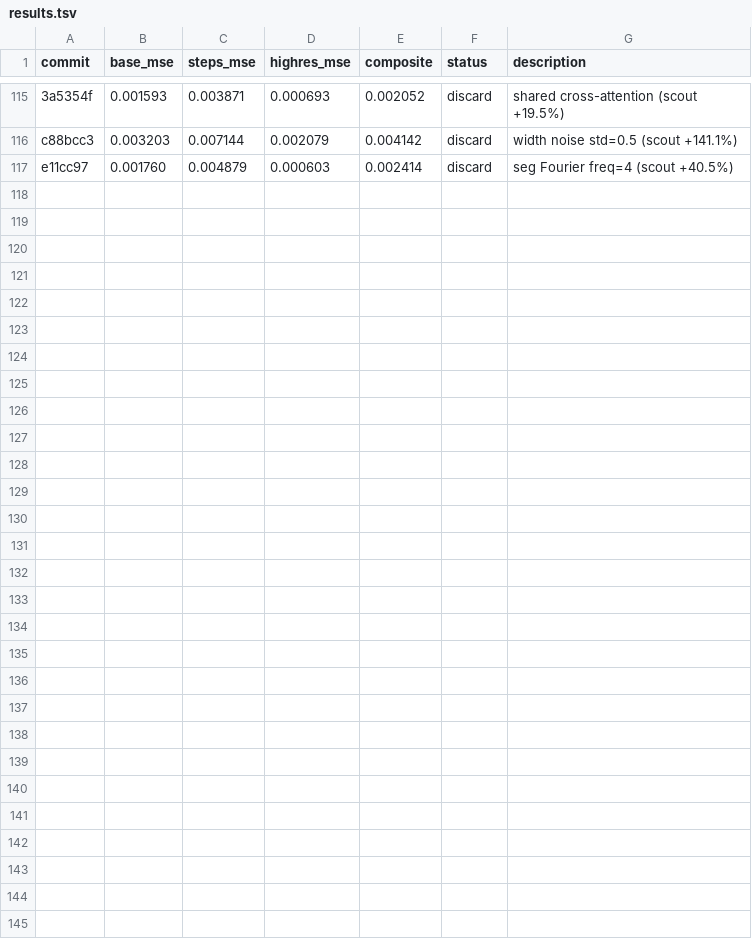
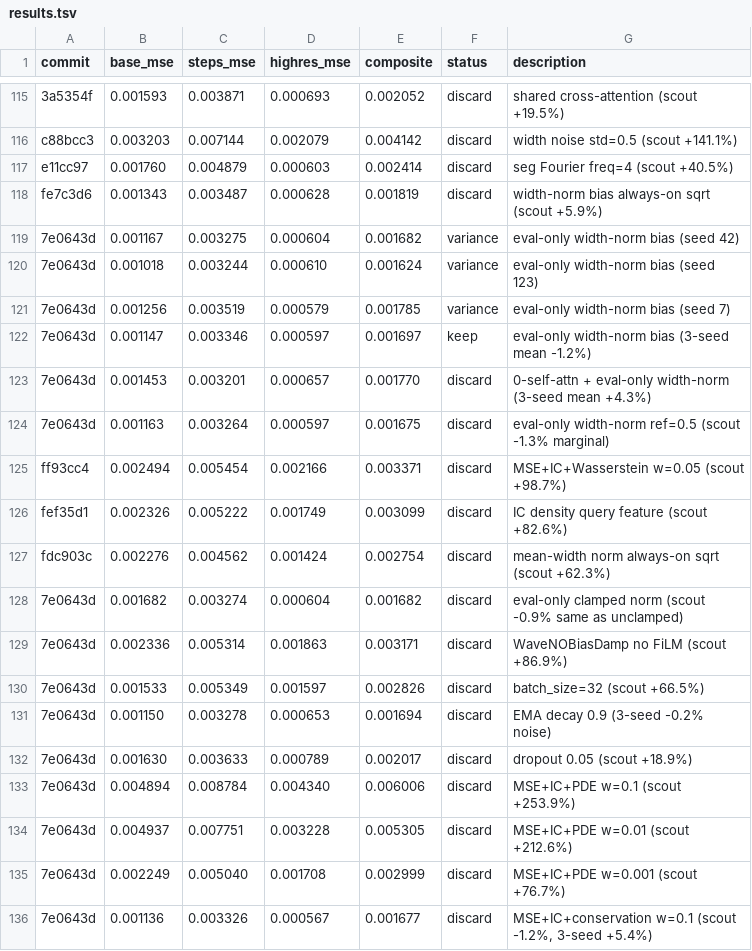
Before and after one commit to mchami02/saint-venant, a TSV file: wavefront_learning/results.tsv, drawn as a sheet; only a part is shown, gaps mark what is left out; the diff covers the shown part only; the diff names each change by its address in the sheet, - before the commit and + after, or states it on an @@ line.

```diff
--- a/wavefront_learning/results.tsv
+++ b/wavefront_learning/results.tsv
+row 118: fe7c3d6 | 0.001343 | 0.003487 | 0.000628 | 0.001819 | discard | width-norm bias always-on sqrt (scout +5.9%)
+row 119: 7e0643d | 0.001167 | 0.003275 | 0.000604 | 0.001682 | variance | eval-only width-norm bias (seed 42)
+row 120: 7e0643d | 0.001018 | 0.003244 | 0.000610 | 0.001624 | variance | eval-only width-norm bias (seed 123)
+row 121: 7e0643d | 0.001256 | 0.003519 | 0.000579 | 0.001785 | variance | eval-only width-norm bias (seed 7)
+row 122: 7e0643d | 0.001147 | 0.003346 | 0.000597 | 0.001697 | keep | eval-only width-norm bias (3-seed mean -1.2%)
+row 123: 7e0643d | 0.001453 | 0.003201 | 0.000657 | 0.001770 | discard | 0-self-attn + eval-only width-norm (3-seed mean +4.3%)
+row 124: 7e0643d | 0.001163 | 0.003264 | 0.000597 | 0.001675 | discard | eval-only width-norm ref=0.5 (scout -1.3% marginal)
+row 125: ff93cc4 | 0.002494 | 0.005454 | 0.002166 | 0.003371 | discard | MSE+IC+Wasserstein w=0.05 (scout +98.7%)
+row 126: fef35d1 | 0.002326 | 0.005222 | 0.001749 | 0.003099 | discard | IC density query feature (scout +82.6%)
+row 127: fdc903c | 0.002276 | 0.004562 | 0.001424 | 0.002754 | discard | mean-width norm always-on sqrt (scout +62.3%)
+row 128: 7e0643d | 0.001682 | 0.003274 | 0.000604 | 0.001682 | discard | eval-only clamped norm (scout -0.9% same as unclamped)
+row 129: 7e0643d | 0.002336 | 0.005314 | 0.001863 | 0.003171 | discard | WaveNOBiasDamp no FiLM (scout +86.9%)
+row 130: 7e0643d | 0.001533 | 0.005349 | 0.001597 | 0.002826 | discard | batch_size=32 (scout +66.5%)
+row 131: 7e0643d | 0.001150 | 0.003278 | 0.000653 | 0.001694 | discard | EMA decay 0.9 (3-seed -0.2% noise)
+row 132: 7e0643d | 0.001630 | 0.003633 | 0.000789 | 0.002017 | discard | dropout 0.05 (scout +18.9%)
+row 133: 7e0643d | 0.004894 | 0.008784 | 0.004340 | 0.006006 | discard | MSE+IC+PDE w=0.1 (scout +253.9%)
+row 134: 7e0643d | 0.004937 | 0.007751 | 0.003228 | 0.005305 | discard | MSE+IC+PDE w=0.01 (scout +212.6%)
+row 135: 7e0643d | 0.002249 | 0.005040 | 0.001708 | 0.002999 | discard | MSE+IC+PDE w=0.001 (scout +76.7%)
+row 136: 7e0643d | 0.001136 | 0.003326 | 0.000567 | 0.001677 | discard | MSE+IC+conservation w=0.1 (scout -1.2%, 3-seed +5.4%)
```
Also changed, not shown: 9 added rows elsewhere in this file, 5 other files.
